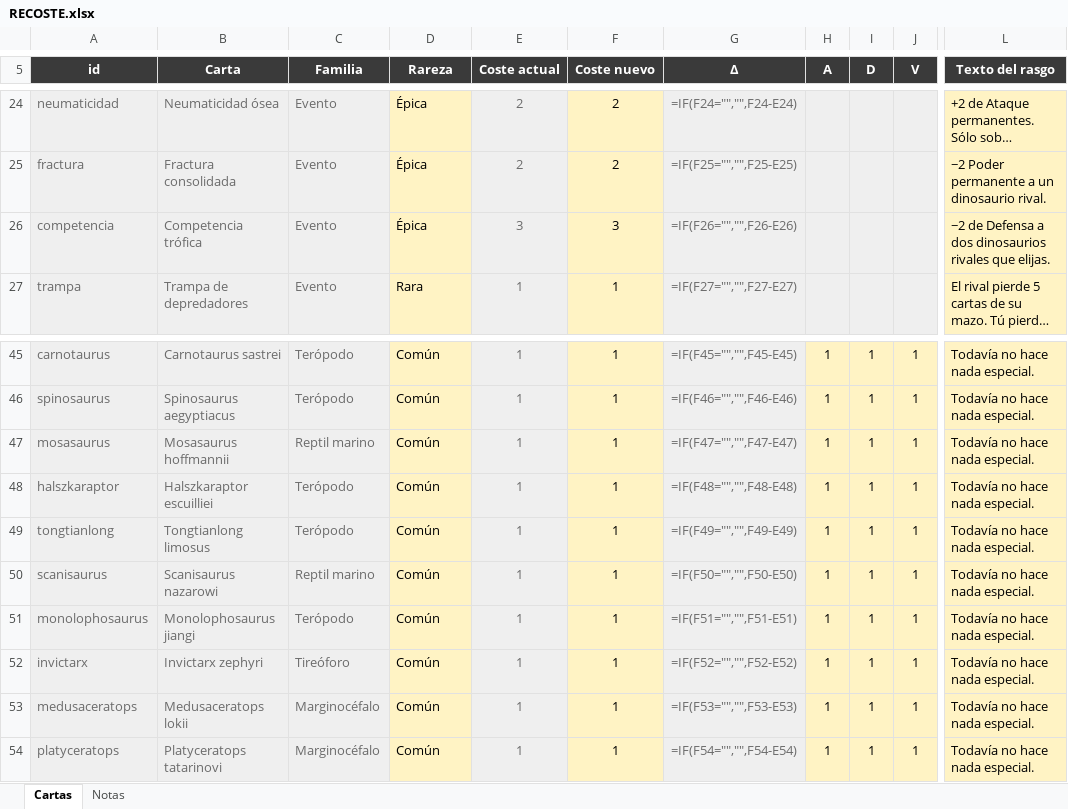
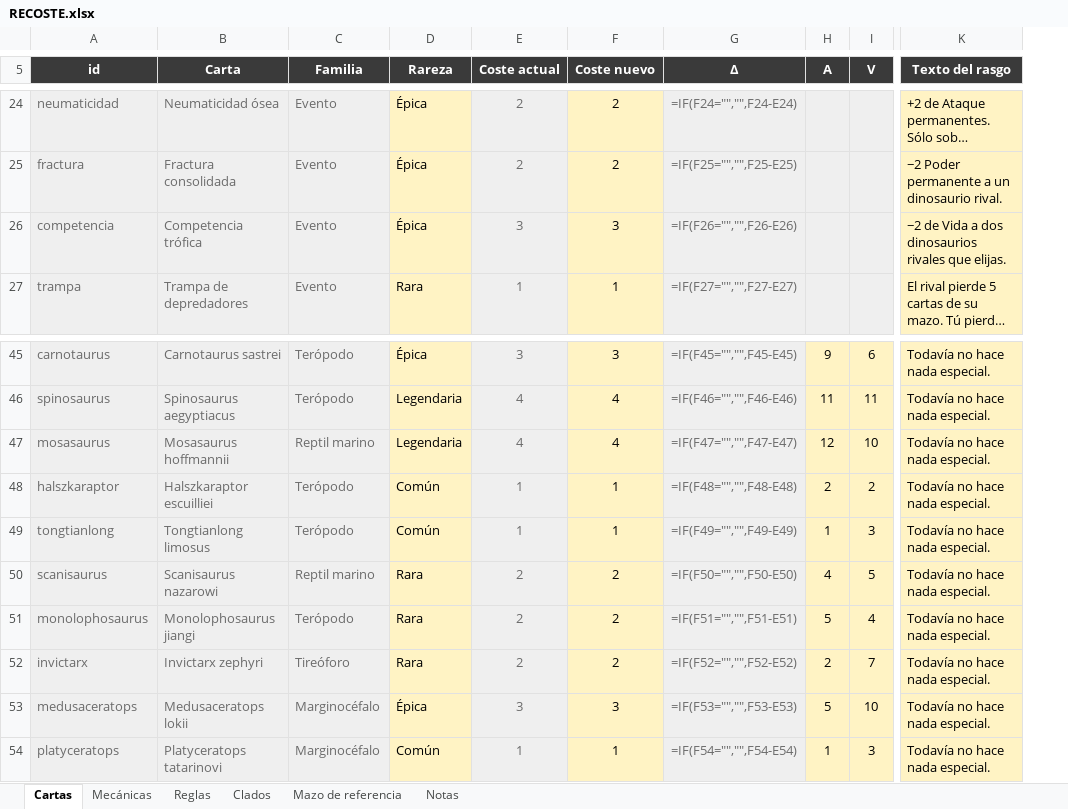
Before and after one commit to DanielD-S/DinoWar, an Excel workbook: RECOSTE.xlsx, sheet Cartas, drawn as a sheet; only a part is shown, gaps mark what is left out; long unchanged cells end in …; values as stored, in another font and other column widths than the file's, no borders; formulas without a stored value are shown as written; removed rows and columns are numbered as before the commit, all else as after; the diff covers the shown part only; the diff names each change by its address in the sheet, - before the commit and + after, or states it on an @@ line.

```diff
--- a/RECOSTE.xlsx (sheet Cartas)
+++ b/RECOSTE.xlsx (sheet Cartas)
+sheet tab: Mecánicas
+sheet tab: Reglas
+sheet tab: Clados
+sheet tab: Mazo de referencia
-column I (D), rows 45-54: all 1
-K26 (Texto del rasgo): −2 de Defensa a dos…
+K26 (Texto del rasgo): −2 de Vida a dos…
-D45 (Rareza): Común
+D45 (Rareza): Épica
-E45 (Coste actual): 1
+E45 (Coste actual): 3
-F45 (Coste nuevo): 1
+F45 (Coste nuevo): 3
-H45 (A): 1
+H45 (A): 9
-I45 (V): 1
+I45 (V): 6
-D46:D47 (Rareza): Común
+D46:D47 (Rareza): Legendaria
-E46:E47 (Coste actual): 1
+E46:E47 (Coste actual): 4
-F46:F47 (Coste nuevo): 1
+F46:F47 (Coste nuevo): 4
-H46 (A): 1
+H46 (A): 11
-I46 (V): 1
+I46 (V): 11
-H47 (A): 1
+H47 (A): 12
-I47 (V): 1
+I47 (V): 10
-H48 (A): 1
+H48 (A): 2
-I48 (V): 1
+I48 (V): 2
-I49 (V): 1
+I49 (V): 3
-D50:D52 (Rareza): Común
+D50:D52 (Rareza): Rara
-E50:E52 (Coste actual): 1
+E50:E52 (Coste actual): 2
-F50:F52 (Coste nuevo): 1
+F50:F52 (Coste nuevo): 2
-H50 (A): 1
+H50 (A): 4
-I50 (V): 1
+I50 (V): 5
-H51 (A): 1
+H51 (A): 5
-I51 (V): 1
+I51 (V): 4
-H52 (A): 1
+H52 (A): 2
-I52 (V): 1
+I52 (V): 7
-D53 (Rareza): Común
+D53 (Rareza): Épica
-E53 (Coste actual): 1
+E53 (Coste actual): 3
-F53 (Coste nuevo): 1
+F53 (Coste nuevo): 3
-H53 (A): 1
+H53 (A): 5
-I53 (V): 1
+I53 (V): 10
-I54 (V): 1
+I54 (V): 3
```
Also changed, not shown: 1 removed row and 136 edited cells elsewhere in this sheet, sheet Notas, 9 other files.
